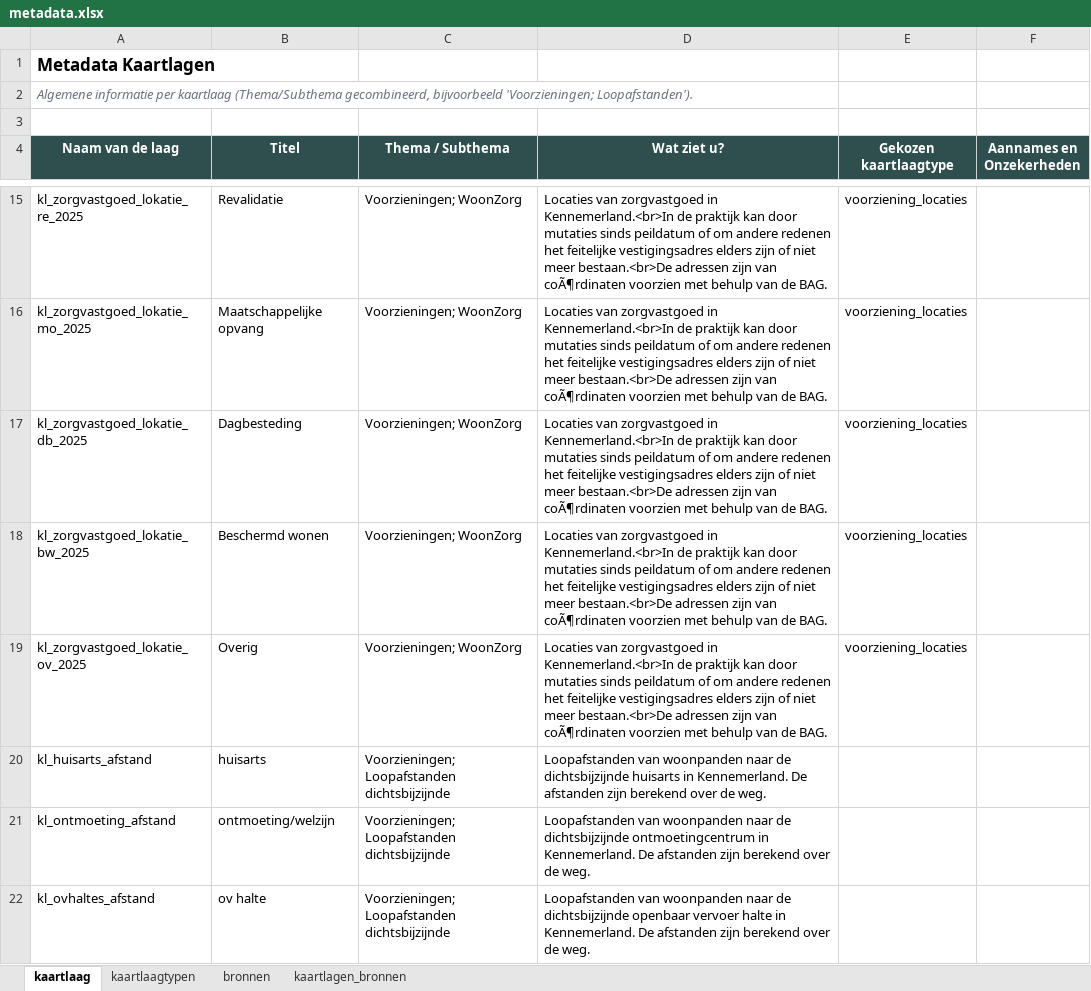
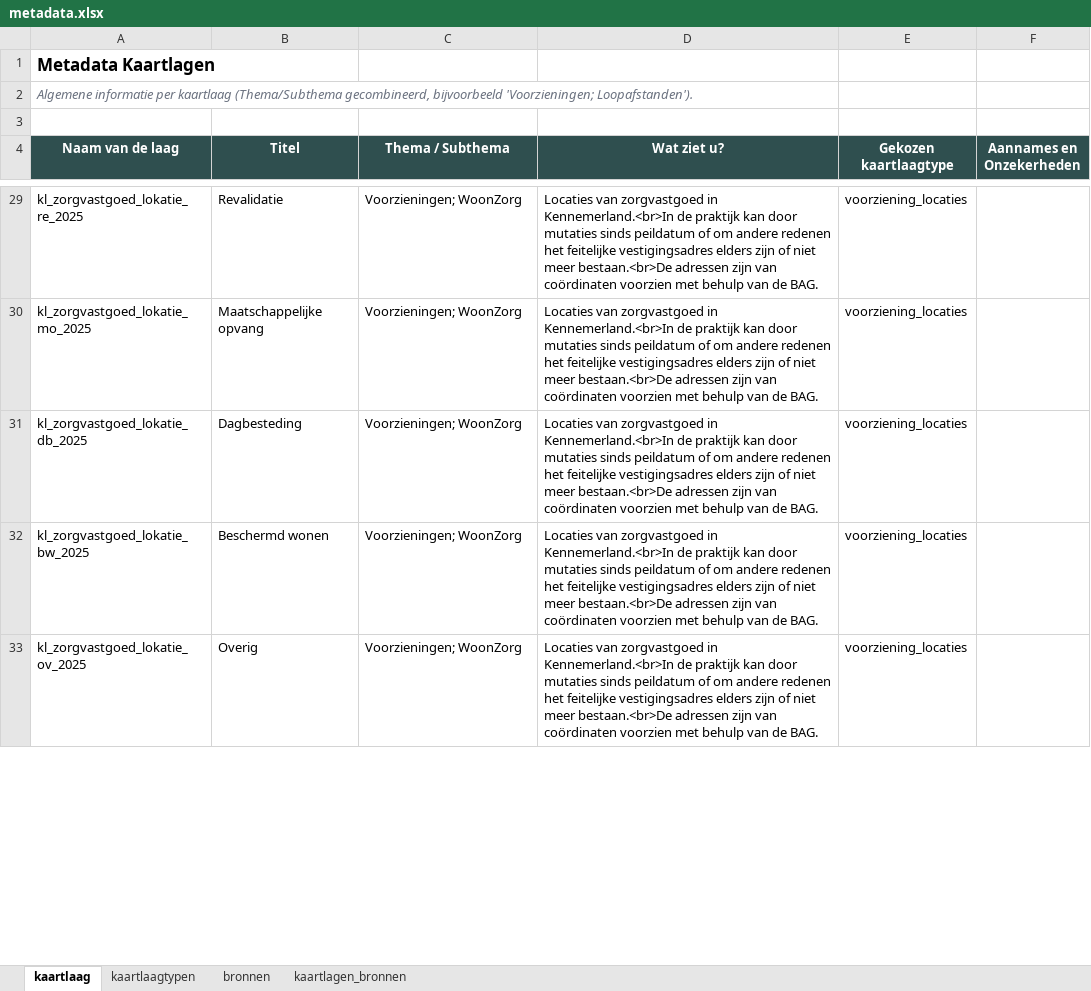
Before and after one commit to ObjectVision/DeRondeKaart, an Excel workbook: data/meta/wzw5/wonenenzorgopdekaart/metadata.xlsx, sheet kaartlaag, drawn as a sheet; only a part is shown, gaps mark what is left out; values as stored, in another font and other column widths than the file's, no borders; removed rows and columns are numbered as before the commit, all else as after; the diff covers the shown part only; the diff names each change by its address in the sheet, - before the commit and + after, or states it on an @@ line.

```diff
--- a/data/meta/wzw5/wonenenzorgopdekaart/metadata.xlsx (sheet kaartlaag)
+++ b/data/meta/wzw5/wonenenzorgopdekaart/metadata.xlsx (sheet kaartlaag)
-D29:D33 (Wat ziet u?): …zijn van coÃ¶rdinaten voorzien met…
+D29:D33 (Wat ziet u?): …zijn van coördinaten voorzien met…
-row 20: kl_huisarts_afstand | huisarts | Voorzieningen; Loopafstanden dichtsbijzijnde | Loopafstanden van woonpanden naar de dichtsbijzijnde huisarts in Kennemerland. De afstanden zijn berekend over de weg.
-row 21: kl_ontmoeting_afstand | ontmoeting/welzijn | Voorzieningen; Loopafstanden dichtsbijzijnde | Loopafstanden van woonpanden naar de dichtsbijzijnde ontmoetingcentrum in Kennemerland. De afstanden zijn berekend over de weg.
-row 22: kl_ovhaltes_afstand | ov halte | Voorzieningen; Loopafstanden dichtsbijzijnde | Loopafstanden van woonpanden naar de dichtsbijzijnde openbaar vervoer halte in Kennemerland. De afstanden zijn berekend over de weg.
```
Also changed, not shown: 77 added rows, 8 removed rows and 28 edited cells elsewhere in this sheet, sheet kaartlagen_bronnen, sheet bronnen, sheet kaartlaagtypen, 6 other files.
